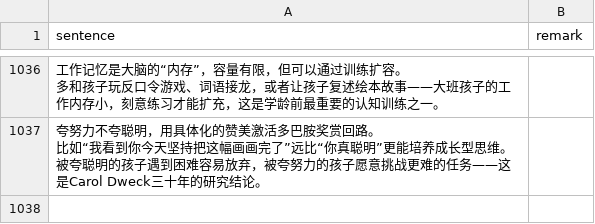
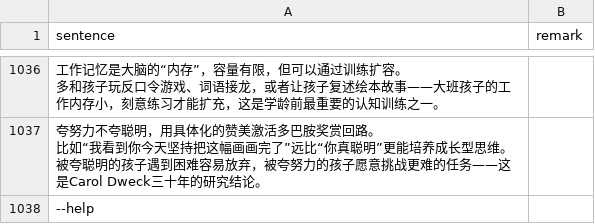
Before and after one commit to HenryLoveMiller/ja, a CSV file: ican.csv, drawn as a sheet; only a part is shown, gaps mark what is left out; the diff names each change by its address in the sheet, - before the commit and + after, or states it on an @@ line.

Commit message:
Add ican: --help

```diff
--- a/ican.csv
+++ b/ican.csv
+row 1038: --help
```
